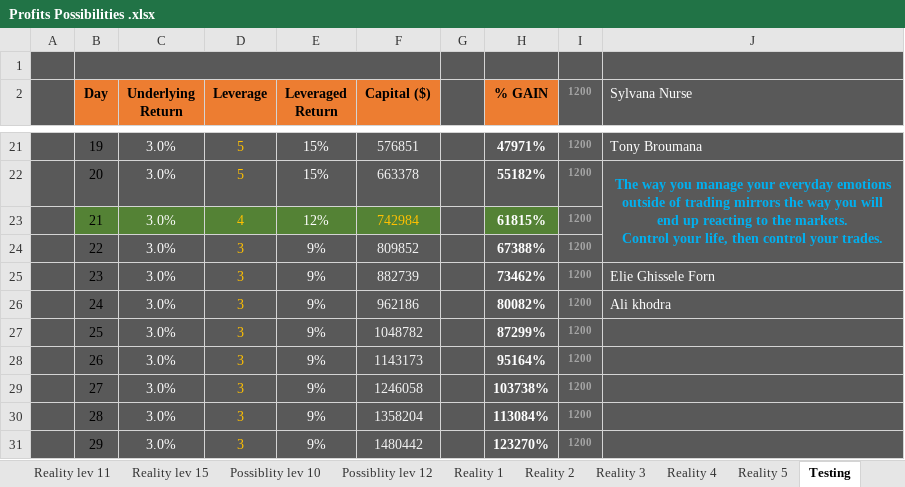
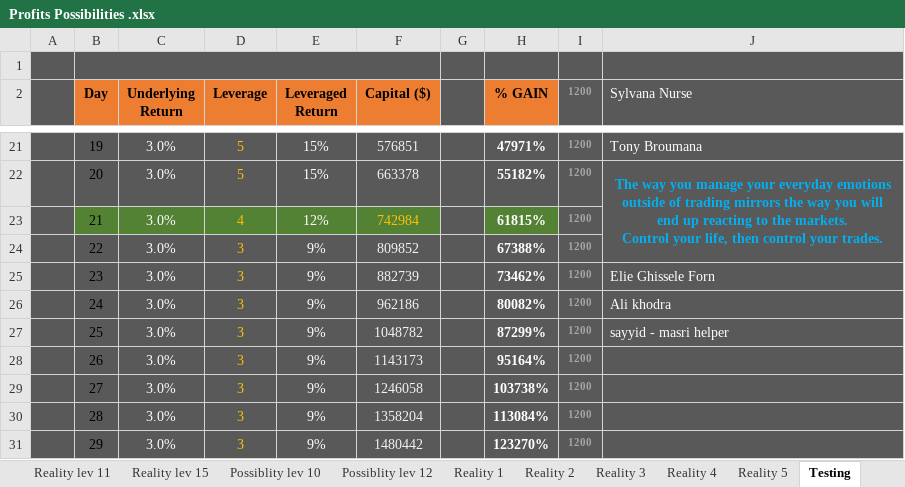
Before and after one commit to Jimmyak1975/My-Scripts---Jim, an Excel workbook: Profits Possibilities .xlsx, sheet Testing, drawn as a sheet; only a part is shown, gaps mark what is left out; values as stored, in another font and other column widths than the file's, no borders; the diff names each change by its address in the sheet, - before the commit and + after, or states it on an @@ line.

```diff
--- a/Profits Possibilities .xlsx (sheet Testing)
+++ b/Profits Possibilities .xlsx (sheet Testing)
-J27 (Sylvana Nurse): (empty)
+J27 (Sylvana Nurse): sayyid - masri helper
```
Also changed, not shown: other sheet tabs.
